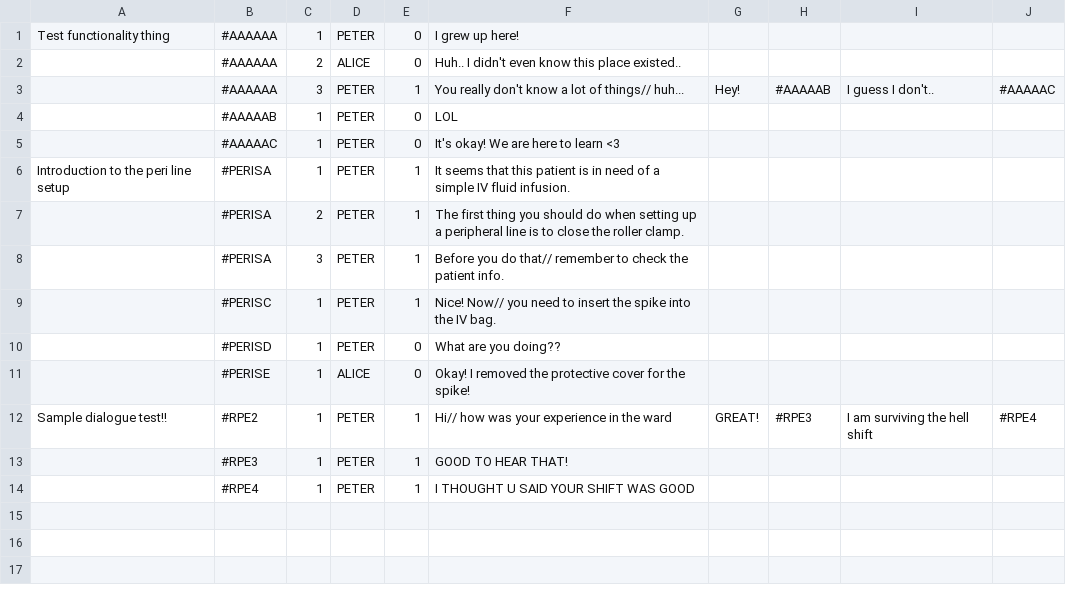
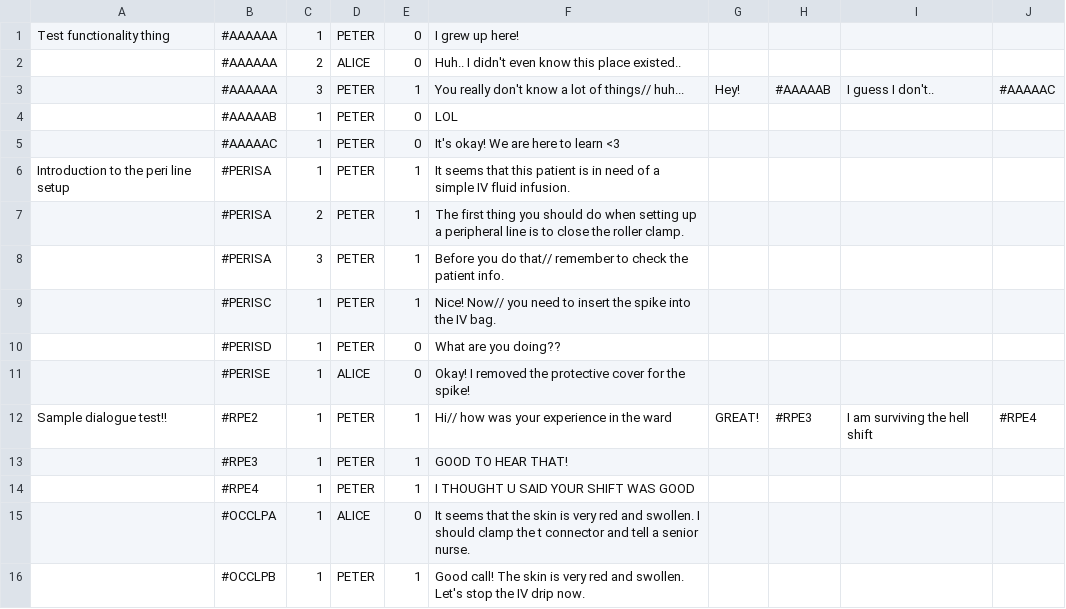
Before and after one commit to timothotorsmt/FYP_NYPKKH, a CSV file: UnityProj/FYP_Main/Assets/Resources/ChatFiles/test.csv, drawn as a sheet.

```diff
--- a/UnityProj/FYP_Main/Assets/Resources/ChatFiles/test.csv
+++ b/UnityProj/FYP_Main/Assets/Resources/ChatFiles/test.csv
@@ -14 +14,3 @@ Sample dialogue test!!,#RPE2,1,PETER,1,Hi// how was your experience in the ward,
 ,#RPE4,1,PETER,1,I THOUGHT U SAID YOUR SHIFT WAS GOOD,,,,
+,#OCCLPA,1,ALICE,0,It seems that the skin is very red and swollen. I should clamp the t connector and tell a senior nurse.,,,,
+,#OCCLPB,1,PETER,1,Good call! The skin is very red and swollen. Let's stop the IV drip now.,,,,
```
Also changed, not shown: 42 other files.
